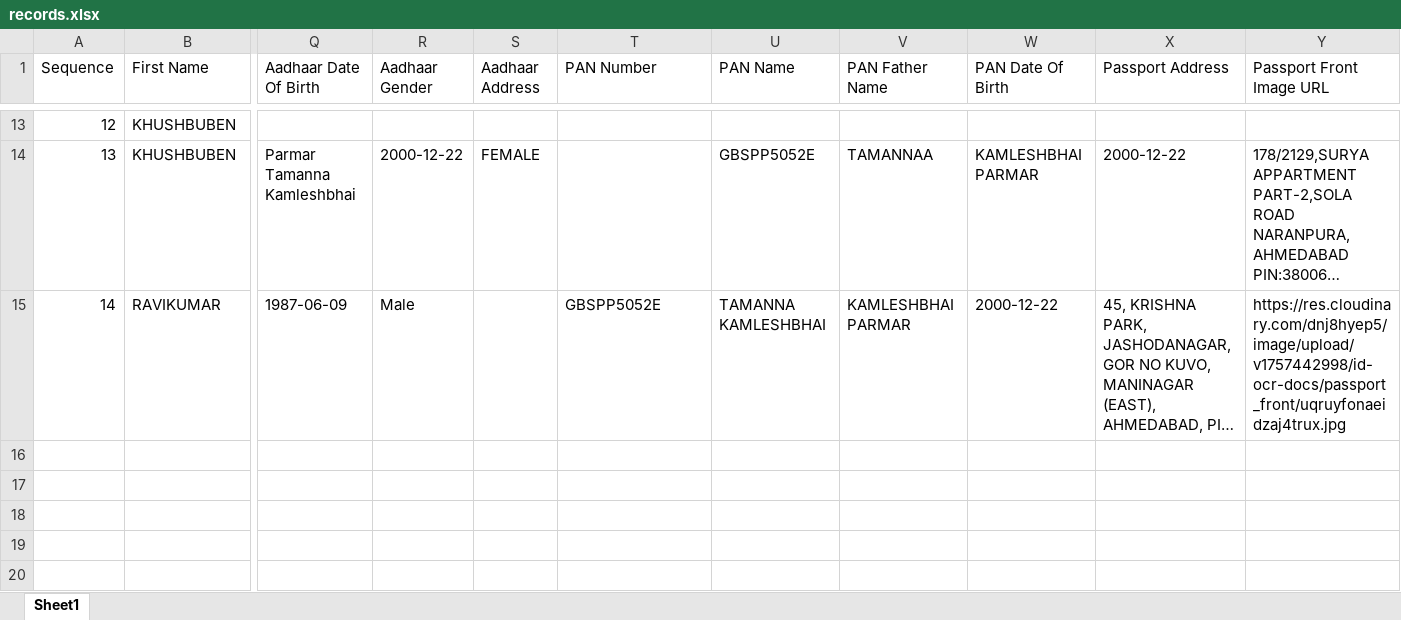
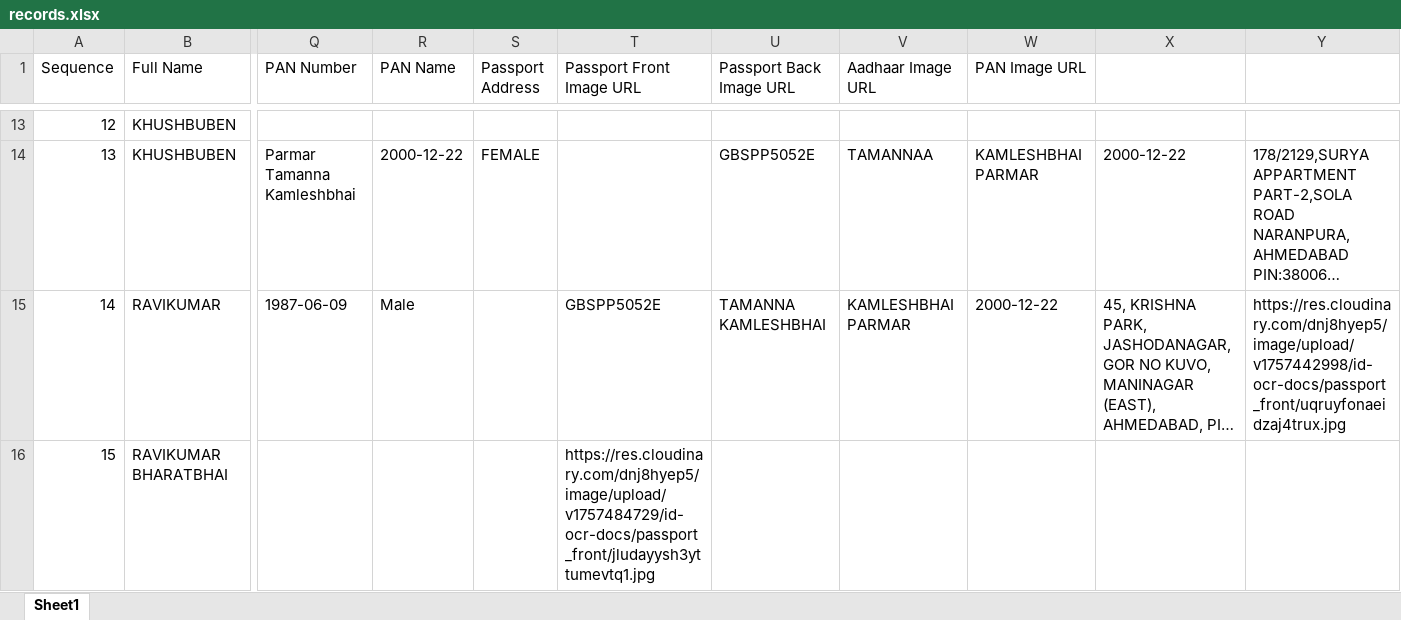
Before and after one commit to Tannu-Parmar/Bigsmileholidays, an Excel workbook: data/records.xlsx, sheet Sheet1, drawn as a sheet; only a part is shown, gaps mark what is left out; long unchanged cells end in …; values as stored, in another font and other column widths than the file's, no borders; rows hold the shown columns only; the diff covers the shown part only; the diff names each change by its address in the sheet, - before the commit and + after, or states it on an @@ line.

Commit message:
name field

```diff
--- a/data/records.xlsx (sheet Sheet1)
+++ b/data/records.xlsx (sheet Sheet1)
-B1: First Name
+B1: Full Name
-Q1: Aadhaar Date Of Birth
+Q1: PAN Number
-R1: Aadhaar Gender
+R1: PAN Name
-S1: Aadhaar Address
+S1: Passport Address
-T1: PAN Number
+T1: Passport Front Image URL
-U1: PAN Name
+U1: Passport Back Image URL
-V1: PAN Father Name
+V1: Aadhaar Image URL
-W1: PAN Date Of Birth
+W1: PAN Image URL
-X1: Passport Address
+X1: (empty)
-Y1: Passport Front Image URL
+Y1: (empty)
+row 16: 15 | RAVIKUMAR BHARATBHAI |  |  |  | https://res.cloudinary.com/dnj8hyep5/image/upload/v1757484729/id-ocr-docs/passport_front/jludayysh3yttumevtq1.jpg
```
Also changed, not shown: 3 edited cells elsewhere in this sheet, 3 other files.
